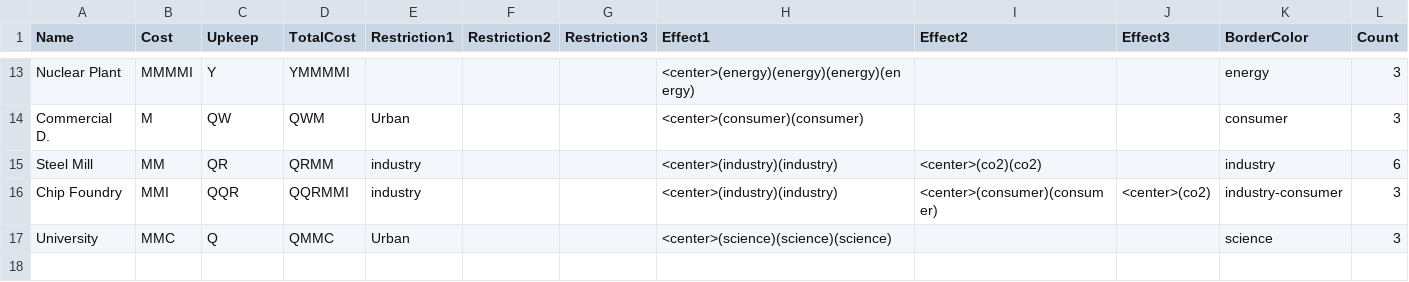
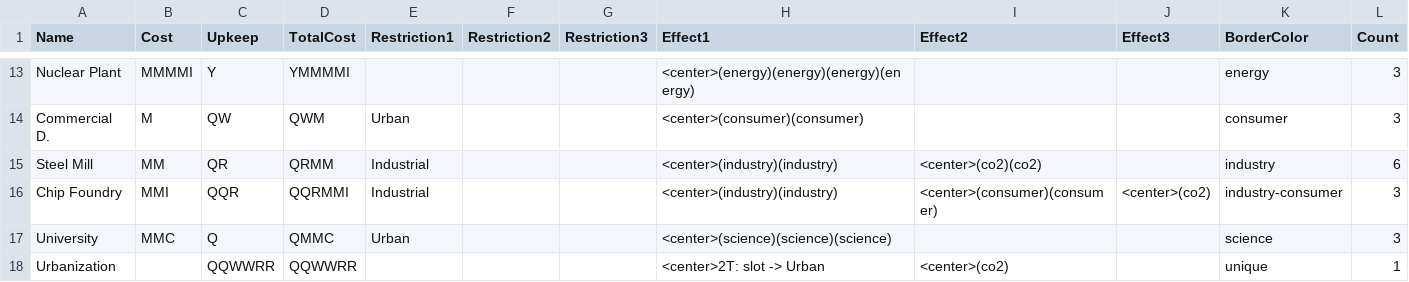
Before and after one commit to HopestarTeam/hopestar, a CSV file: Cards/base_cards.csv, drawn as a sheet; only a part is shown, gaps mark what is left out.

Commit message:
add card images

```diff
--- a/Cards/base_cards.csv
+++ b/Cards/base_cards.csv
@@ -14,4 +14,5 @@ Nuclear Plant,MMMMI,Y,YMMMMI,,,,<center>(energy)(energy)(energy)(energy),,,energ
 Commercial D.,M,QW,QWM,Urban,,,<center>(consumer)(consumer),,,consumer,3
-Steel Mill,MM,QR,QRMM,industry,,,<center>(industry)(industry),<center>(co2)(co2),,industry,6
-Chip Foundry,MMI,QQR,QQRMMI,industry,,,<center>(industry)(industry),<center>(consumer)(consumer),<center>(co2),industry-consumer,3
+Steel Mill,MM,QR,QRMM,Industrial,,,<center>(industry)(industry),<center>(co2)(co2),,industry,6
+Chip Foundry,MMI,QQR,QQRMMI,Industrial,,,<center>(industry)(industry),<center>(consumer)(consumer),<center>(co2),industry-consumer,3
 University,MMC,Q,QMMC,Urban,,,<center>(science)(science)(science),,,science,3
+Urbanization,,QQWWRR,QQWWRR,,,,<center>2T: slot -> Urban,<center>(co2),,unique,1
```
Also changed, not shown: 1 other file.
